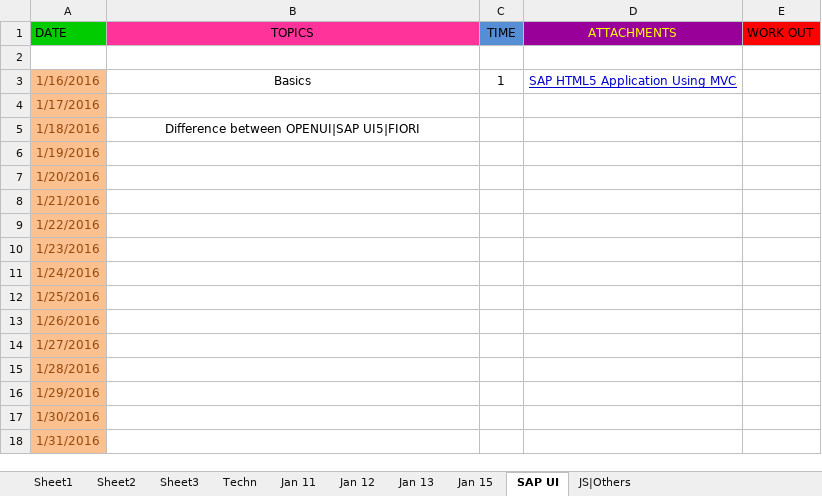
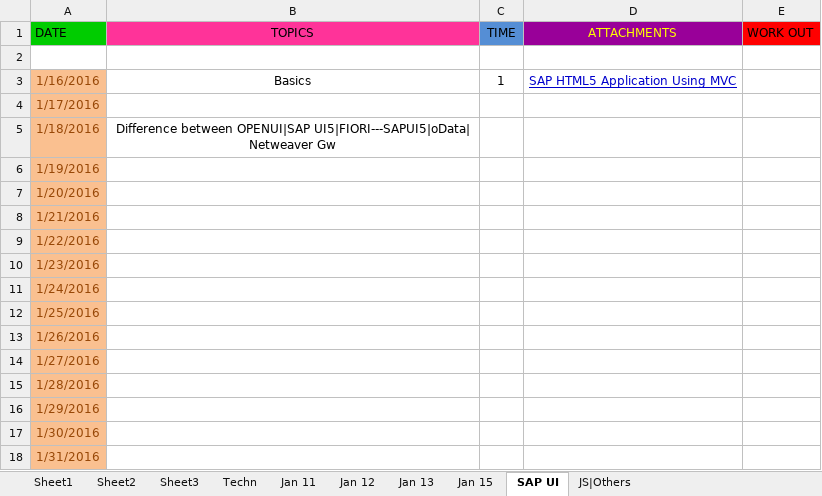
Before and after one commit to sharansp/Practice, an Excel workbook: IMP_TT.xlsx, sheet SAP UI, drawn as a sheet; values as stored, in another font and other column widths than the file's, no borders; the diff names each change by its address in the sheet, - before the commit and + after, or states it on an @@ line.

```diff
--- a/IMP_TT.xlsx (sheet SAP UI)
+++ b/IMP_TT.xlsx (sheet SAP UI)
-B5 (TOPICS): …between OPENUI|SAP UI5|FIORI
+B5 (TOPICS): …between OPENUI|SAP UI5|FIORI---SAPUI5|oData| Netweaver Gw
```
Also changed, not shown: sheet Sheet1, sheet Techn, sheet JS|Others.
